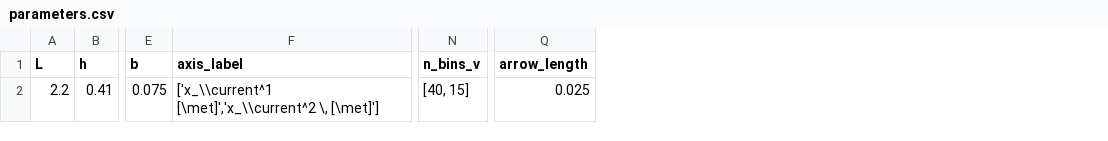
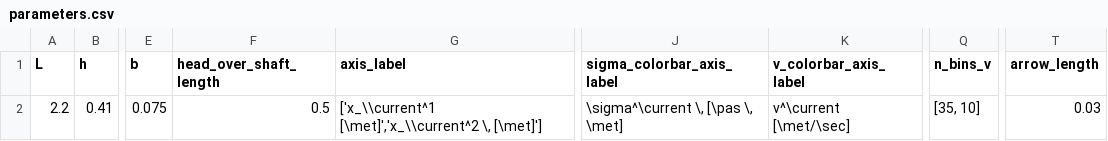
Before and after one commit to mcastel1/paper_ale, a CSV file: figures/figure_1/parameters.csv, drawn as a sheet; only a part is shown, gaps mark what is left out; addresses are those after the commit; the diff names each change by its address in the sheet, - before the commit and + after, or states it on an @@ line.

```diff
--- a/figures/figure_1/parameters.csv
+++ b/figures/figure_1/parameters.csv
+column F (head_over_shaft_length), row 2: 0.5
+column J (sigma_colorbar_axis_label), row 2: \sigma^\current \, [\pas \, \met]
+column K (v_colorbar_axis_label), row 2: v^\current [\met/\sec]
-Q2 (n_bins_v): [40, 15]
+Q2 (n_bins_v): [35, 10]
-T2 (arrow_length): 0.025
+T2 (arrow_length): 0.03
```
Also changed, not shown: 2 other files.
